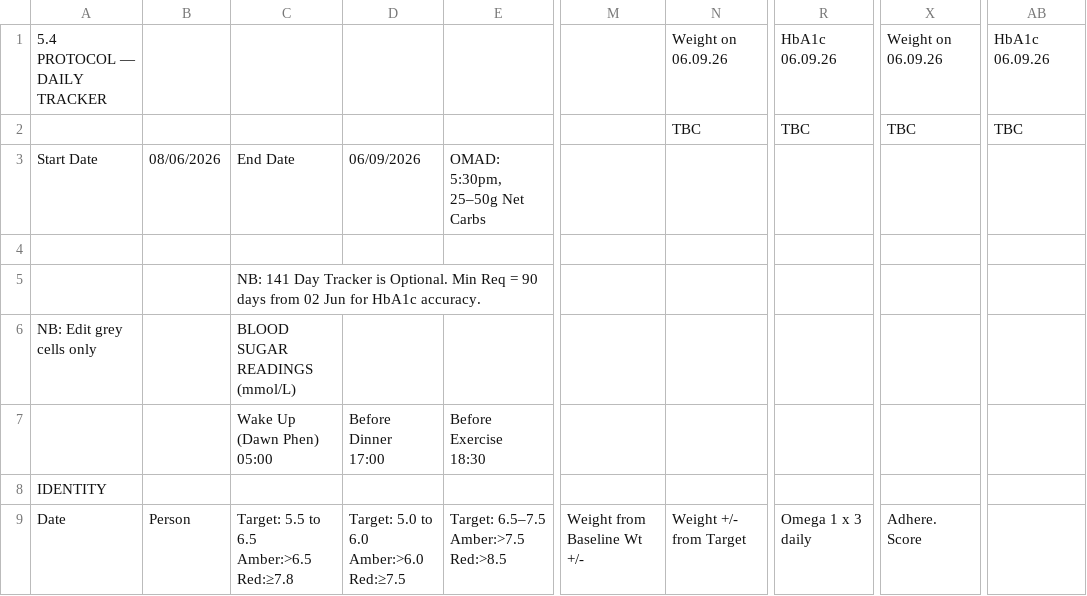
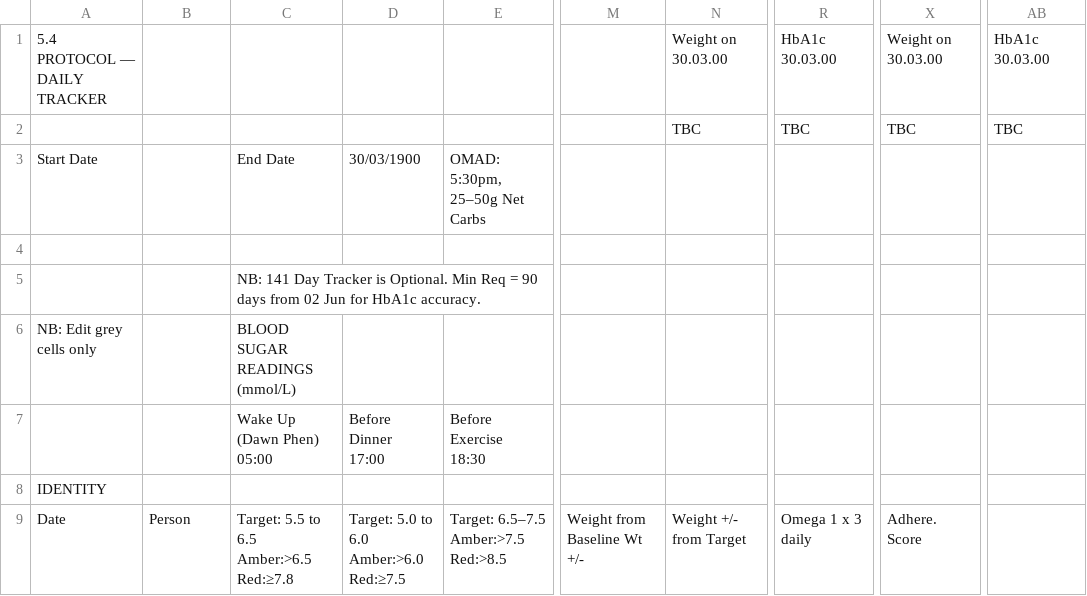
Before and after one commit to Declan2501/54-protocol, a CSV file: data.csv, drawn as a sheet; only a part is shown, gaps mark what is left out; the diff names each change by its address in the sheet, - before the commit and + after, or states it on an @@ line.

Commit message:
Auto update data.csv

```diff
--- a/data.csv
+++ b/data.csv
-N1: Weight on 06.09.26
+N1: Weight on 30.03.00
-R1: HbA1c 06.09.26
+R1: HbA1c 30.03.00
-X1: Weight on 06.09.26
+X1: Weight on 30.03.00
-AB1: HbA1c 06.09.26
+AB1: HbA1c 30.03.00
-B3: 08/06/2026
+B3: (empty)
-D3: 06/09/2026
+D3: 30/03/1900
```
